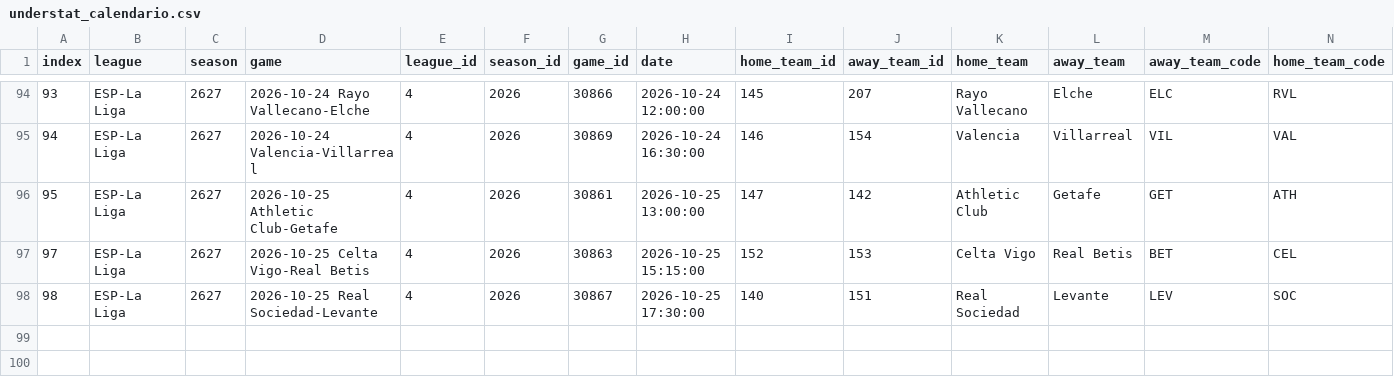
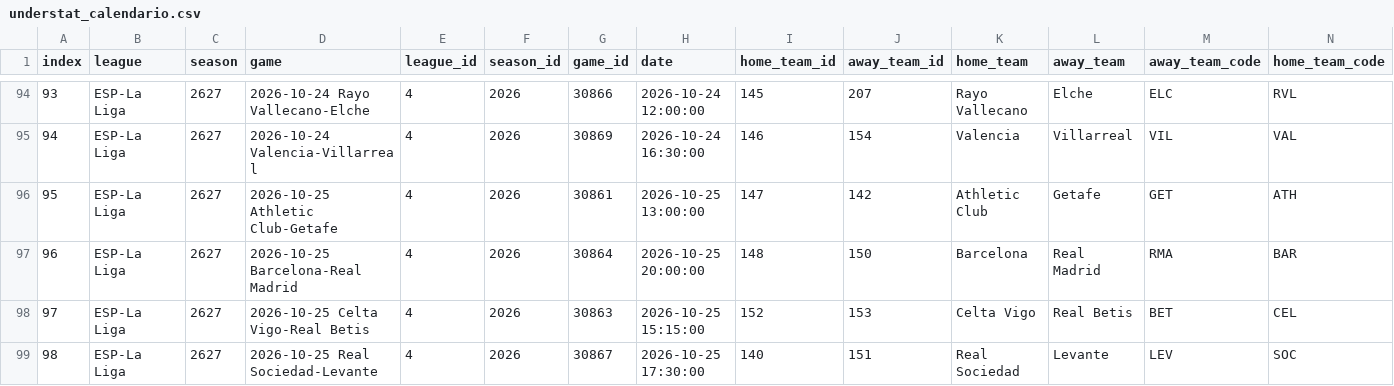
Before and after one commit to feeeeer/real-madrid-analytics, a CSV file: data/fuentes/2026-2027/understat_calendario.csv, drawn as a sheet; only a part is shown, gaps mark what is left out; rows hold the shown columns only; the diff names each change by its address in the sheet, - before the commit and + after, or states it on an @@ line.

```diff
--- a/data/fuentes/2026-2027/understat_calendario.csv
+++ b/data/fuentes/2026-2027/understat_calendario.csv
+row 97: 96 | ESP-La Liga | 2627 | 2026-10-25 Barcelona-Real Madrid | 4 | 2026 | 30864 | 2026-10-25 20:00:00 | 148 | 150 | Barcelona | Real Madrid | RMA | BAR
```
Also changed, not shown: data/fuentes/2026-2027/understat_jugadores_liga.csv, data/fuentes/2026-2027/understat_jugadores_partido.csv, 7 other files.
